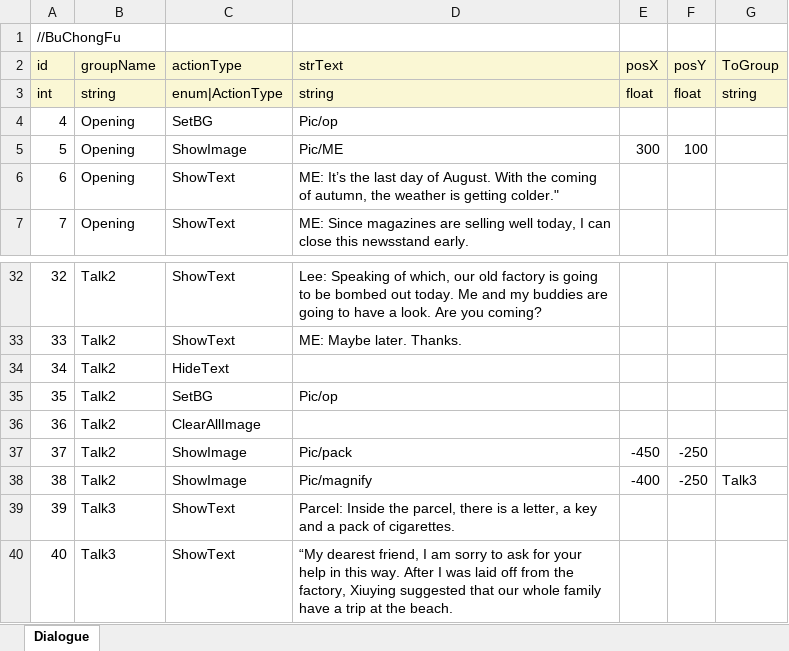
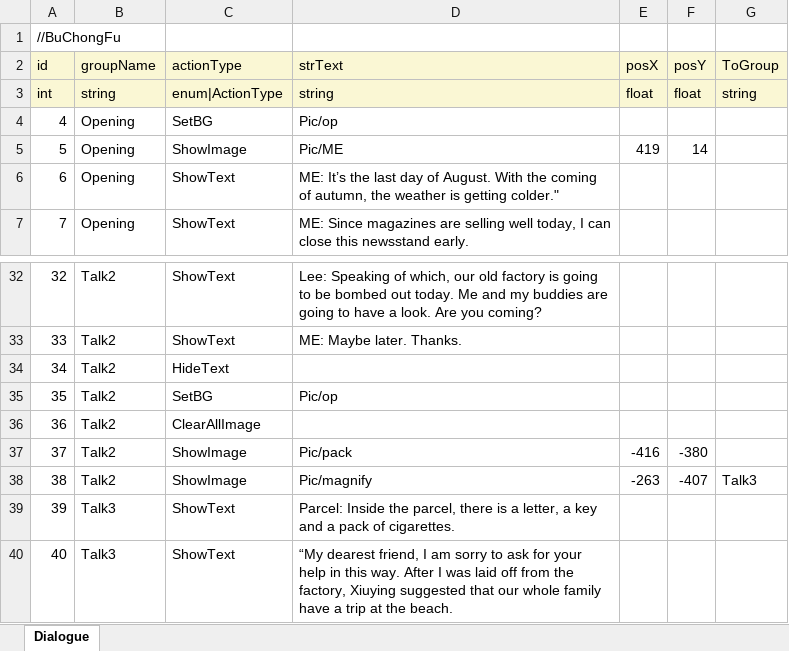
Before and after one commit to 1artDeco/HistoricalGame, an Excel workbook: Assets/Excel/Dialogue.xlsx, sheet Dialogue, drawn as a sheet; only a part is shown, gaps mark what is left out; values as stored, in another font and other column widths than the file's, no borders; the diff covers the shown part only; the diff names each change by its address in the sheet, - before the commit and + after, or states it on an @@ line.

```diff
--- a/Assets/Excel/Dialogue.xlsx (sheet Dialogue)
+++ b/Assets/Excel/Dialogue.xlsx (sheet Dialogue)
-E5 (posX): 300
+E5 (posX): 419
-F5 (posY): 100
+F5 (posY): 14
-E37 (posX): -450
+E37 (posX): -416
-F37 (posY): -250
+F37 (posY): -380
-E38 (posX): -400
+E38 (posX): -263
-F38 (posY): -250
+F38 (posY): -407
```
Also changed, not shown: 45 edited cells elsewhere in this sheet, 1 other file.
